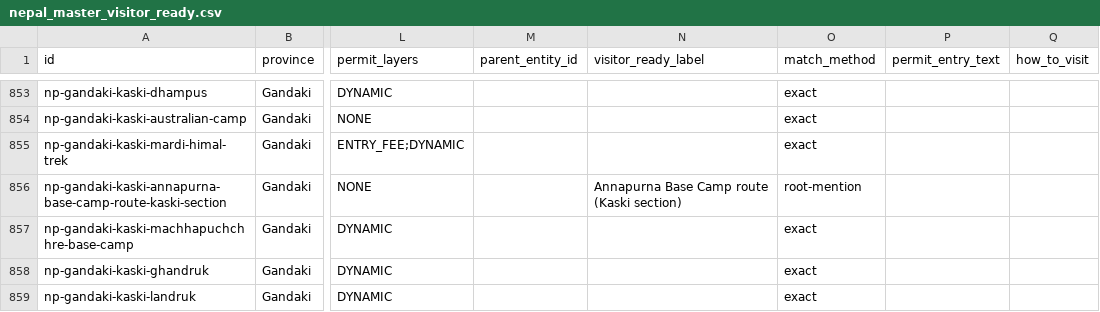
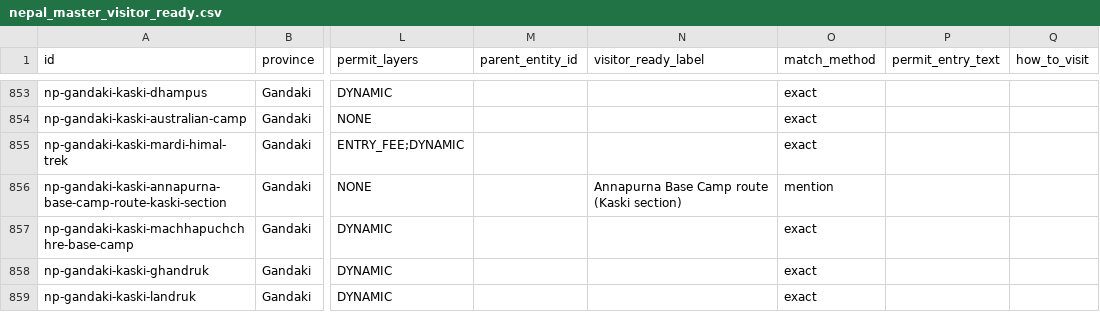
Before and after one commit to dibas4/discover-nepal-tourism-data, a CSV file: data/master/generated/nepal_master_visitor_ready.csv, drawn as a sheet; only a part is shown, gaps mark what is left out; the diff covers the shown part only; the diff names each change by its address in the sheet, - before the commit and + after, or states it on an @@ line.

```diff
--- a/data/master/generated/nepal_master_visitor_ready.csv
+++ b/data/master/generated/nepal_master_visitor_ready.csv
-O856 (match_method): root-mention
+O856 (match_method): mention
```
Also changed, not shown: 23 edited cells elsewhere in this file, 4 other files.
